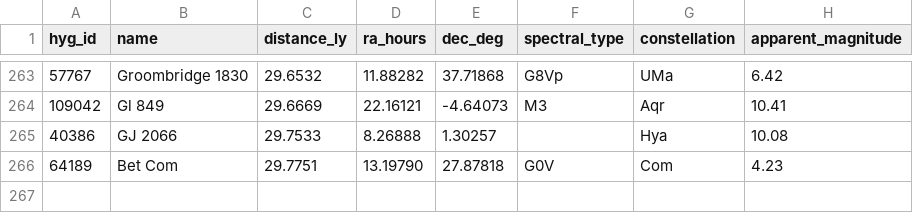
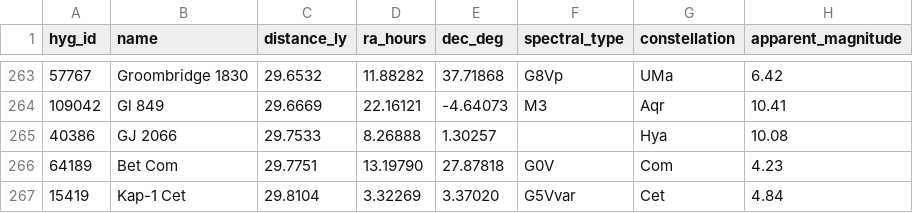
Before and after one commit to NadavShanun-design/hyperspace-sim, a CSV file: data/hyg-nearby.csv, drawn as a sheet; only a part is shown, gaps mark what is left out.

```diff
--- a/data/hyg-nearby.csv
+++ b/data/hyg-nearby.csv
@@ -266 +266,2 @@ hyg_id,name,distance_ly,ra_hours,dec_deg,spectral_type,constellation,apparent_ma
 64189,Bet Com,29.7751,13.19790,27.87818,G0V,Com,4.23
+15419,Kap-1 Cet,29.8104,3.32269,3.37020,G5Vvar,Cet,4.84
```
